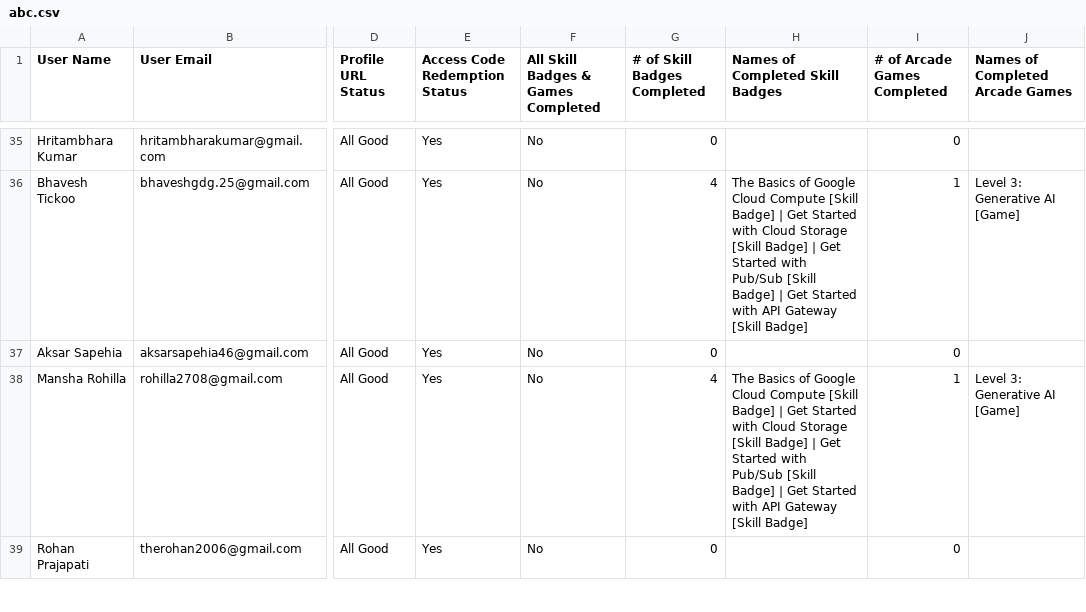
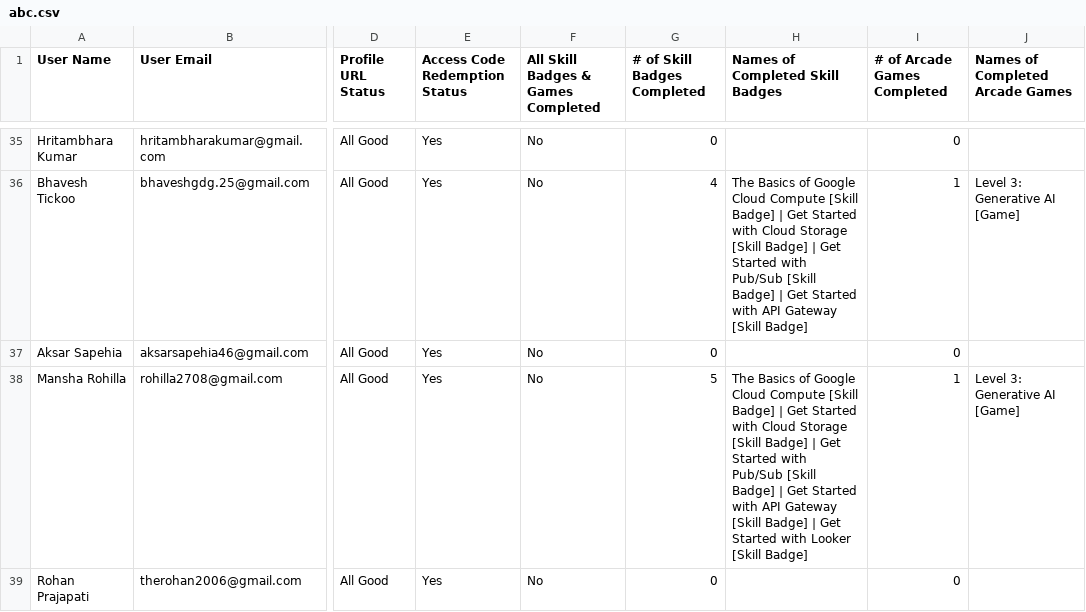
Before and after one commit to Aditya-Dahiya-007/my-leaderboard-backend, a CSV file: abc.csv, drawn as a sheet; only a part is shown, gaps mark what is left out; the diff covers the shown part only; the diff names each change by its address in the sheet, - before the commit and + after, or states it on an @@ line.

Commit message:
Update abc.csv 2 nov

```diff
--- a/abc.csv
+++ b/abc.csv
-G38 (# of Skill Badges Completed): 4
+G38 (# of Skill Badges Completed): 5
-H38 (Names of Completed Skill Badges): …[Skill Badge]
+H38 (Names of Completed Skill Badges): …[Skill Badge] | Get Started with Looker [Skill Badge]
```
Also changed, not shown: 17 edited cells elsewhere in this file.
